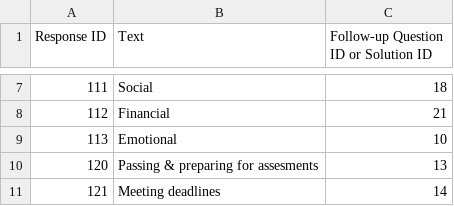
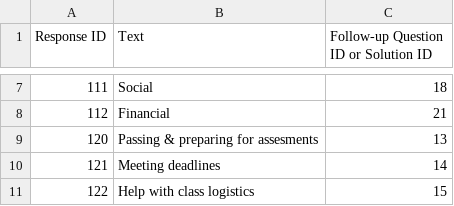
Before and after one commit to John-priv/student_sentiment_sensor, a CSV file: data/decision_tree/response_prompts.csv, drawn as a sheet; only a part is shown, gaps mark what is left out; the shorter side is filled out with more unchanged rows.

Commit message:
Remove empty/unused Emotional response from decision tree

```diff
--- a/data/decision_tree/response_prompts.csv
+++ b/data/decision_tree/response_prompts.csv
@@ -8,3 +8,2 @@ Response ID,Text,Follow-up Question ID or Solution ID
 112,Financial,21
-113,Emotional,10
 120,Passing & preparing for assesments,13
```
Also changed, not shown: data/decision_tree/question_prompts.csv.
